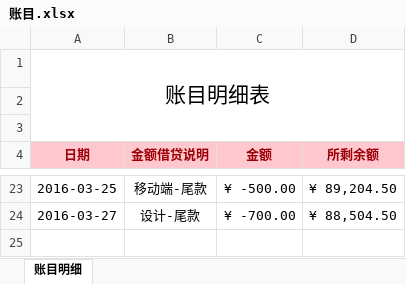
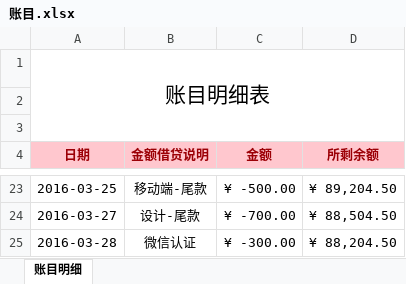
Before and after one commit to 13816016736/Btrade, an Excel workbook: file/账目.xlsx, sheet 账目明细, drawn as a sheet; only a part is shown, gaps mark what is left out; values as stored, in another font and other column widths than the file's, no borders; the diff names each change by its address in the sheet, - before the commit and + after, or states it on an @@ line.

Commit message:
accounting

```diff
--- a/file/账目.xlsx (sheet 账目明细)
+++ b/file/账目.xlsx (sheet 账目明细)
+row 25: 2016-03-28 | 微信认证 | ¥ -300.00 | ¥ 88,204.50
```
